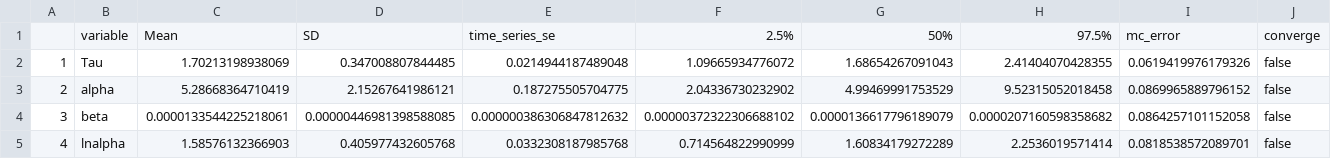
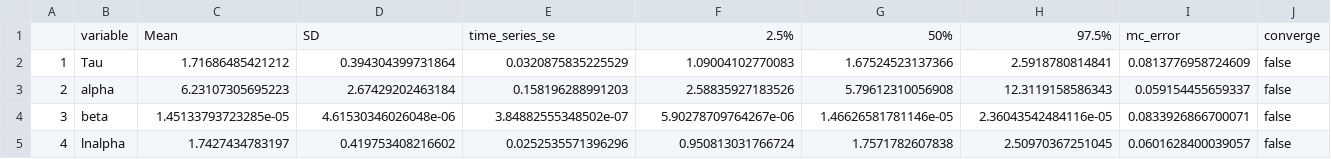
Before and after one commit to commfish/Situk_sockeye, a CSV file: output/base_case/statsquants.csv, drawn as a sheet; only a part is shown; the diff covers the shown part only.

```diff
--- a/output/base_case/statsquants.csv
+++ b/output/base_case/statsquants.csv
@@ -1,5 +1,5 @@
 "","variable","Mean","SD","time_series_se","2.5%","50%","97.5%","mc_error","converge"
-"1","Tau",1.70213198938069,0.347008807844485,0.0214944187489048,1.09665934776072,1.68654267091043,2.41404070428355,0.0619419976179326,"false"
-"2","alpha",5.28668364710419,2.15267641986121,0.187275505704775,2.04336730232902,4.99469991753529,9.52315052018458,0.0869965889796152,"false"
-"3","beta",0.0000133544225218061,0.00000446981398588085,0.000000386306847812632,0.00000372322306688102,0.0000136617796189079,0.0000207160598358682,0.0864257101152058,"false"
-"4","lnalpha",1.58576132366903,0.405977432605768,0.0332308187985768,0.714564822990999,1.60834179272289,2.2536019571414,0.0818538572089701,"false"
+"1","Tau",1.71686485421212,0.394304399731864,0.0320875835225529,1.09004102770083,1.67524523137366,2.5918780814841,0.0813776958724609,"false"
+"2","alpha",6.23107305695223,2.67429202463184,0.158196288991203,2.58835927183526,5.79612310056908,12.3119158586343,0.059154455659337,"false"
+"3","beta",1.45133793723285e-05,4.61530346026048e-06,3.84882555348502e-07,5.90278709764267e-06,1.46626581781146e-05,2.36043542484116e-05,0.0833926866700071,"false"
+"4","lnalpha",1.7427434783197,0.419753408216602,0.0252535571396296,0.950813031766724,1.7571782607838,2.50970367251045,0.0601628400039057,"false"
```
Also changed, not shown: 35 edited cells elsewhere in this file, data/Situk_sockeye.csv, output/base_case/coda.csv, 21 other files.
